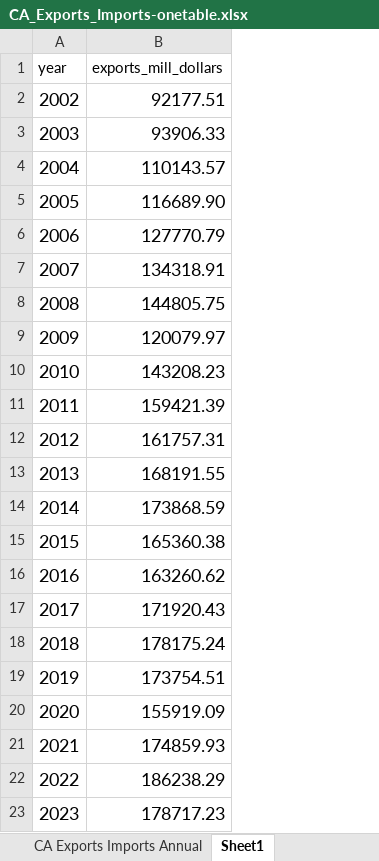
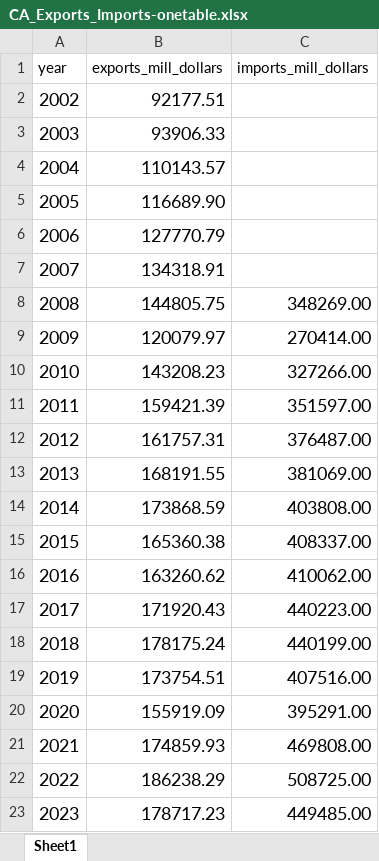
Before and after one commit to allegra-saggese-econ/econ221_fall2025, an Excel workbook: code_data/inputs/CA_Exports_Imports-onetable.xlsx, sheet Sheet1, drawn as a sheet; values as stored, in another font and other column widths than the file's, no borders; the diff names each change by its address in the sheet, - before the commit and + after, or states it on an @@ line.

```diff
--- a/code_data/inputs/CA_Exports_Imports-onetable.xlsx (sheet Sheet1)
+++ b/code_data/inputs/CA_Exports_Imports-onetable.xlsx (sheet Sheet1)
-sheet tab: CA Exports Imports Annual
+column C (imports_mill_dollars), rows 8-23: 348269.00 | 270414.00 | 327266.00 | 351597.00 | 376487.00 | 381069.00 | 403808.00 | 408337.00 | 410062.00 | 440223.00 | 440199.00 | 407516.00 | 395291.00 | 469808.00 | 508725.00 | 449485.00
```
Also changed, not shown: code_data/inputs/2024-CA-GDP-TOTAL.xlsx, code_data/inputs/BLS_CES_tables_per_yr.xlsx, 23 other files.
